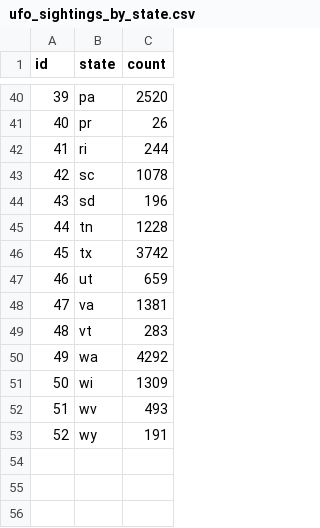
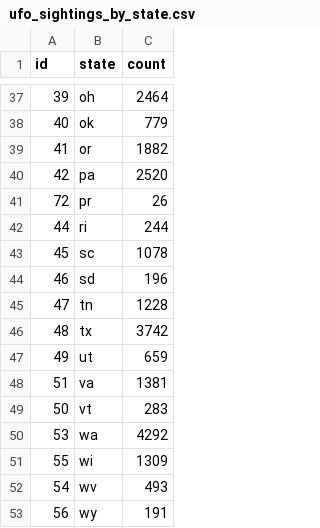
Before and after one commit to dogle-scottlogic/ufo, a CSV file: build/ufo_sightings_by_state.csv, drawn as a sheet; only a part is shown, gaps mark what is left out; the diff covers the shown part only.

Commit message:
Fix mapping for states

```diff
--- a/build/ufo_sightings_by_state.csv
+++ b/build/ufo_sightings_by_state.csv
@@ -40,14 +37,17 @@ id,state,count
-39,pa,2520
-40,pr,26
-41,ri,244
-42,sc,1078
-43,sd,196
-44,tn,1228
-45,tx,3742
-46,ut,659
-47,va,1381
-48,vt,283
-49,wa,4292
-50,wi,1309
-51,wv,493
-52,wy,191
+39,oh,2464
+40,ok,779
+41,or,1882
+42,pa,2520
+72,pr,26
+44,ri,244
+45,sc,1078
+46,sd,196
+47,tn,1228
+48,tx,3742
+49,ut,659
+51,va,1381
+50,vt,283
+53,wa,4292
+55,wi,1309
+54,wv,493
+56,wy,191
```
Also changed, not shown: 7 added rows, 10 removed rows and 48 edited cells elsewhere in this file, 2 other files.
